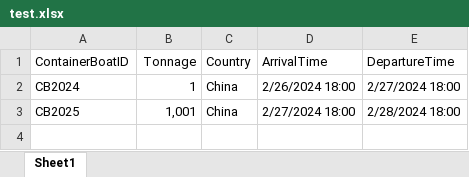
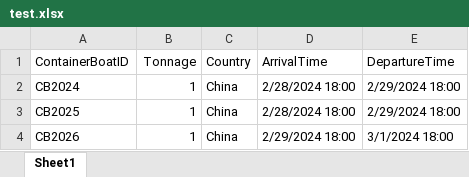
Before and after one commit to tacticalECHO/Web-Based-Tug-Boat-Scheduling-System, an Excel workbook: web/WBTBSsystem/test.xlsx, sheet Sheet1, drawn as a sheet; values as stored, in another font and other column widths than the file's, no borders; the diff names each change by its address in the sheet, - before the commit and + after, or states it on an @@ line.

```diff
--- a/web/WBTBSsystem/test.xlsx (sheet Sheet1)
+++ b/web/WBTBSsystem/test.xlsx (sheet Sheet1)
-D2 (ArrivalTime): 2/26/2024 18:00
+D2 (ArrivalTime): 2/28/2024 18:00
-E2 (DepartureTime): 2/27/2024 18:00
+E2 (DepartureTime): 2/29/2024 18:00
-B3 (Tonnage): 1,001
+B3 (Tonnage): 1
-D3 (ArrivalTime): 2/27/2024 18:00
+D3 (ArrivalTime): 2/28/2024 18:00
-E3 (DepartureTime): 2/28/2024 18:00
+E3 (DepartureTime): 2/29/2024 18:00
+row 4: CB2026 | 1 | China | 2/29/2024 18:00 | 3/1/2024 18:00
```
Also changed, not shown: 10 other files.
